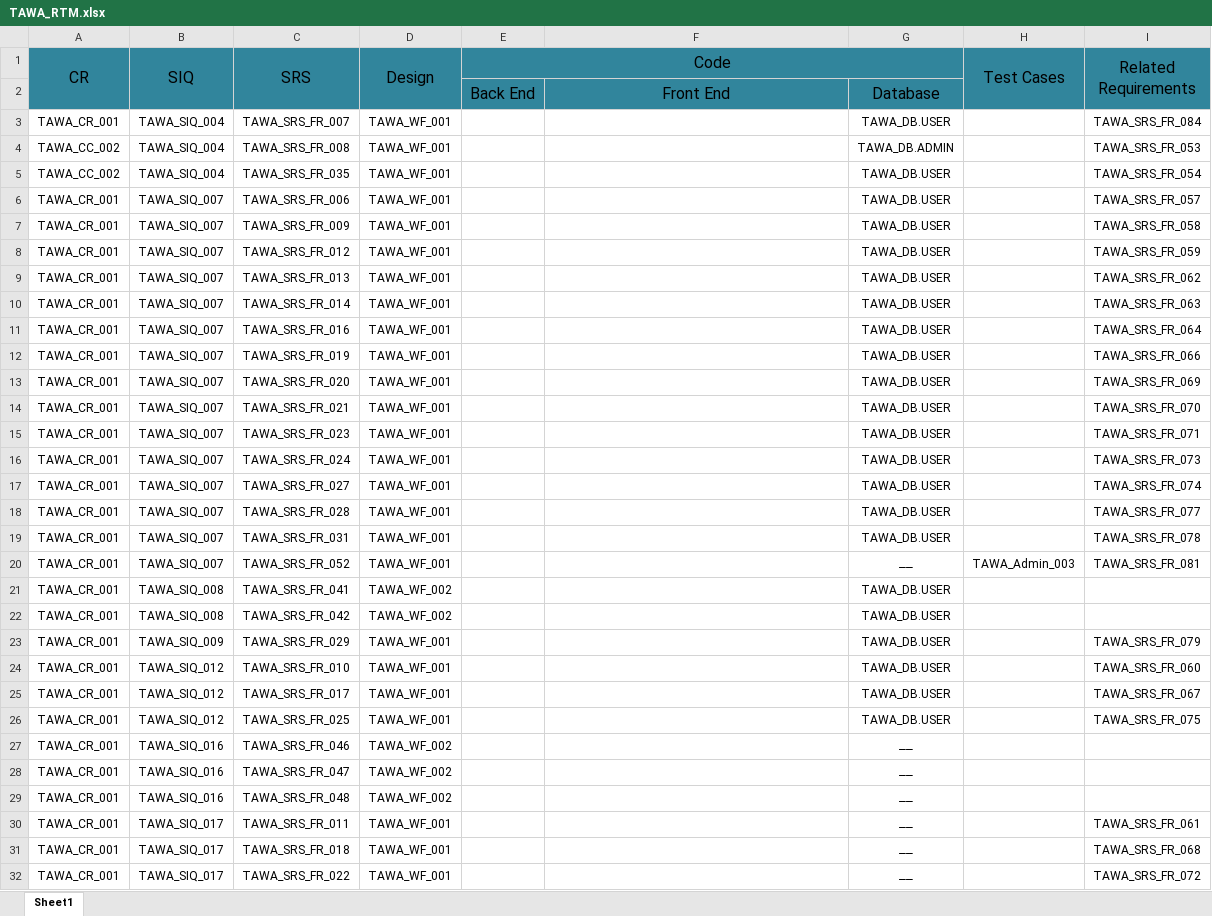
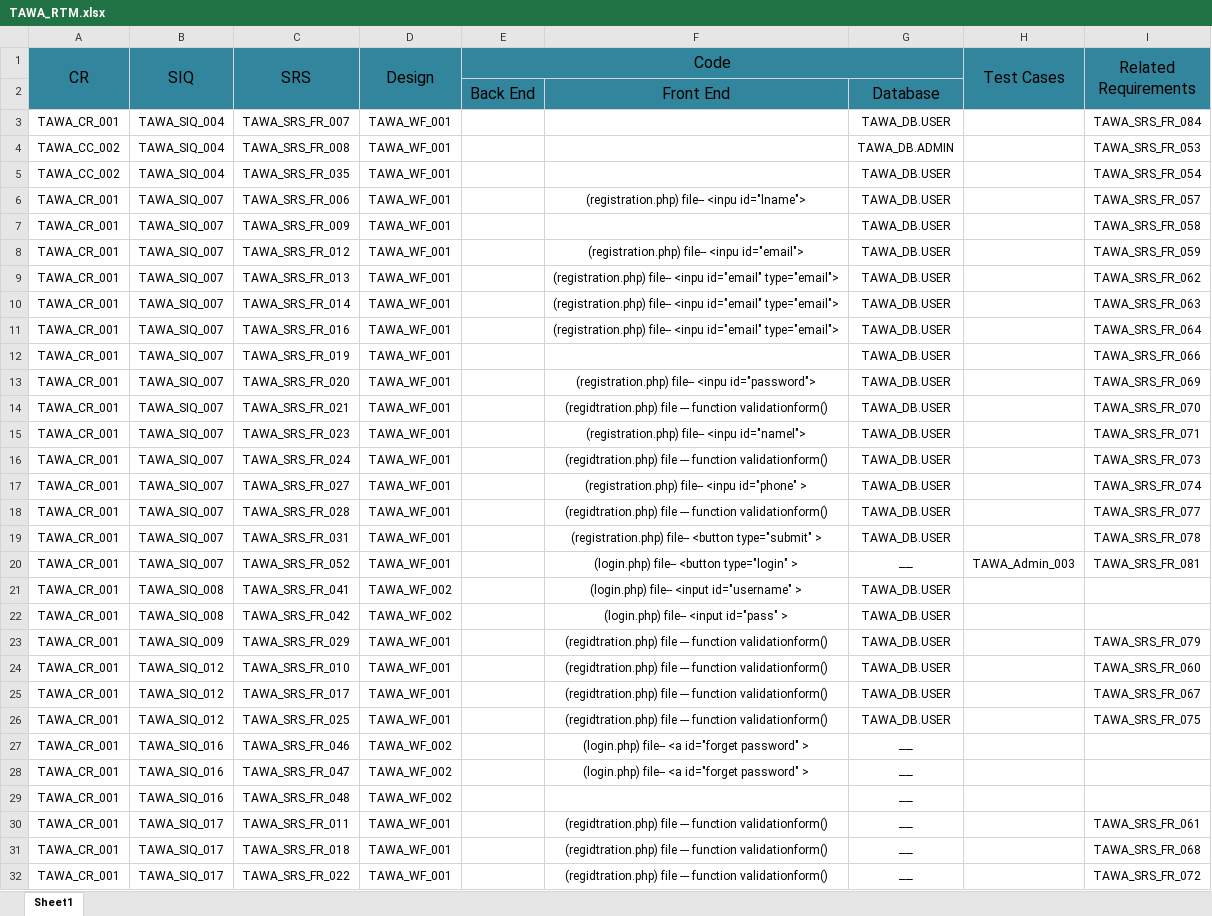
Before and after one commit to asmaahamdy250/Travel-Adviser-Web-Application, an Excel workbook: Archive/Requirements/Technical Requirements/Traceability Matrix/TAWA_RTM.xlsx, sheet Sheet1, drawn as a sheet; only a part is shown; values as stored, in another font and other column widths than the file's, no borders; the diff covers the shown part only; the diff names each change by its address in the sheet, - before the commit and + after, or states it on an @@ line.

Commit message:
update the RTM

```diff
--- a/Archive/Requirements/Technical Requirements/Traceability Matrix/TAWA_RTM.xlsx (sheet Sheet1)
+++ b/Archive/Requirements/Technical Requirements/Traceability Matrix/TAWA_RTM.xlsx (sheet Sheet1)
-F6: (empty)
+F6: (registration.php) file-- <inpu id="lname">
-F8: (empty)
+F8: (registration.php) file-- <inpu id="email">
-F9:F11: (empty)
+F9:F11: (registration.php) file-- <inpu id="email" type="email">
-F13: (empty)
+F13: (registration.php) file-- <inpu id="password">
-F14: (empty)
+F14: (regidtration.php) file --- function validationform()
-F15: (empty)
+F15: (registration.php) file-- <inpu id="namel">
-F16: (empty)
+F16: (regidtration.php) file --- function validationform()
-F17: (empty)
+F17: (registration.php) file-- <inpu id="phone" >
-F18: (empty)
+F18: (regidtration.php) file --- function validationform()
-F19: (empty)
+F19: (registration.php) file-- <button type="submit" >
-F20: (empty)
+F20: (login.php) file-- <button type="login" >
-F21: (empty)
+F21: (login.php) file-- <input id="username" >
-F22: (empty)
+F22: (login.php) file-- <input id="pass" >
-F23:F26: (empty)
+F23:F26: (regidtration.php) file --- function validationform()
-F27:F28: (empty)
+F27:F28: (login.php) file-- <a id="forget password" >
-F30:F32: (empty)
+F30:F32: (regidtration.php) file --- function validationform()
```
Also changed, not shown: 39 edited cells elsewhere in this sheet.
